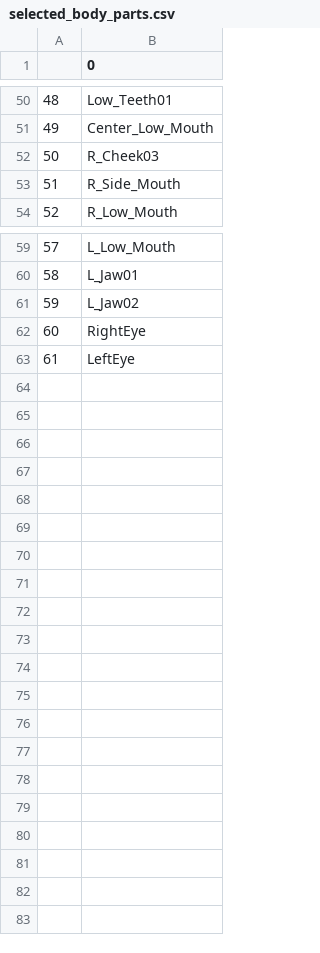
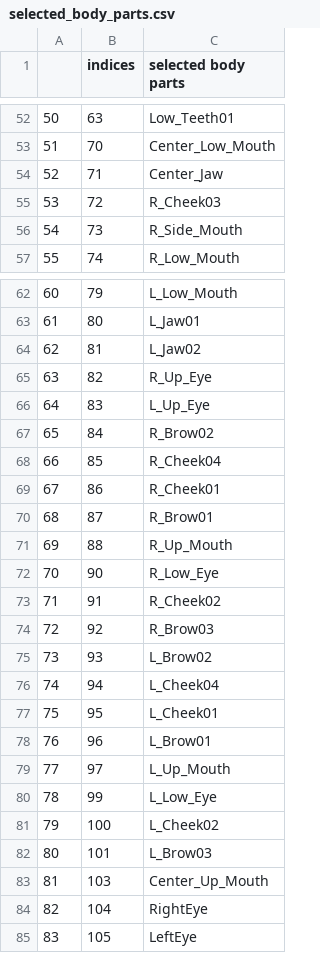
Before and after one commit to pranav-sankhe/Sign-Language-Recognition, a CSV file: data/selected_body_parts.csv, drawn as a sheet; only a part is shown, gaps mark what is left out; addresses are those after the commit; the diff covers the shown part only; the diff names each change by its address in the sheet, - before the commit and + after, or states it on an @@ line.

Commit message:
skeletal data processing added

```diff
--- a/data/selected_body_parts.csv
+++ b/data/selected_body_parts.csv
+column B (indices), rows 52-53: 63 | 70; rows 55-57: 72 | 73 | 74; rows 62-64: 79 | 80 | 81; rows 84-85: 104 | 105
-C1: 0
+C1: selected body parts
@@ column A renumbered from row 12 down @@
+row 54: 52 | 71 | Center_Jaw
+row 65: 63 | 82 | R_Up_Eye
+row 66: 64 | 83 | L_Up_Eye
+row 67: 65 | 84 | R_Brow02
+row 68: 66 | 85 | R_Cheek04
+row 69: 67 | 86 | R_Cheek01
+row 70: 68 | 87 | R_Brow01
+row 71: 69 | 88 | R_Up_Mouth
+row 72: 70 | 90 | R_Low_Eye
+row 73: 71 | 91 | R_Cheek02
+row 74: 72 | 92 | R_Brow03
+row 75: 73 | 93 | L_Brow02
+row 76: 74 | 94 | L_Cheek04
+row 77: 75 | 95 | L_Cheek01
+row 78: 76 | 96 | L_Brow01
+row 79: 77 | 97 | L_Up_Mouth
+row 80: 78 | 99 | L_Low_Eye
+row 81: 79 | 100 | L_Cheek02
+row 82: 80 | 101 | L_Brow03
+row 83: 81 | 103 | Center_Up_Mouth
```
Also changed, not shown: 2 added rows elsewhere in this file, 10 other files.
